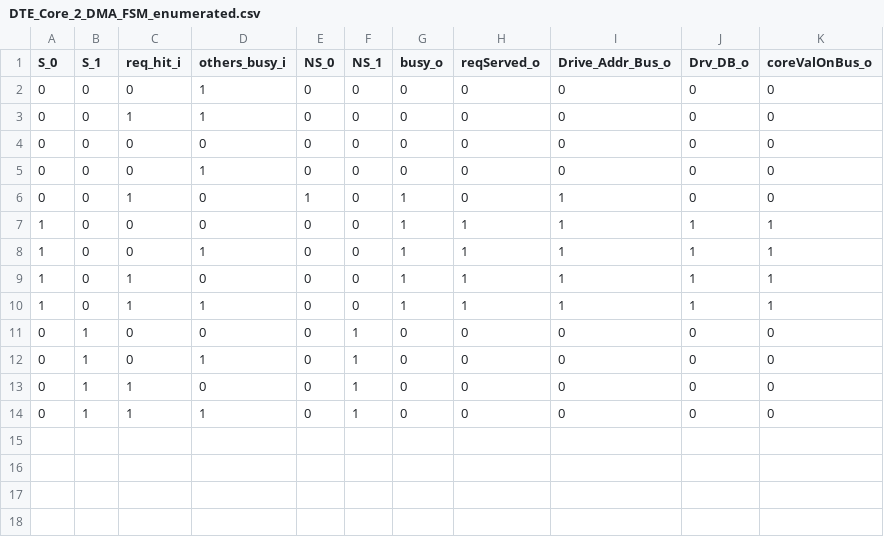
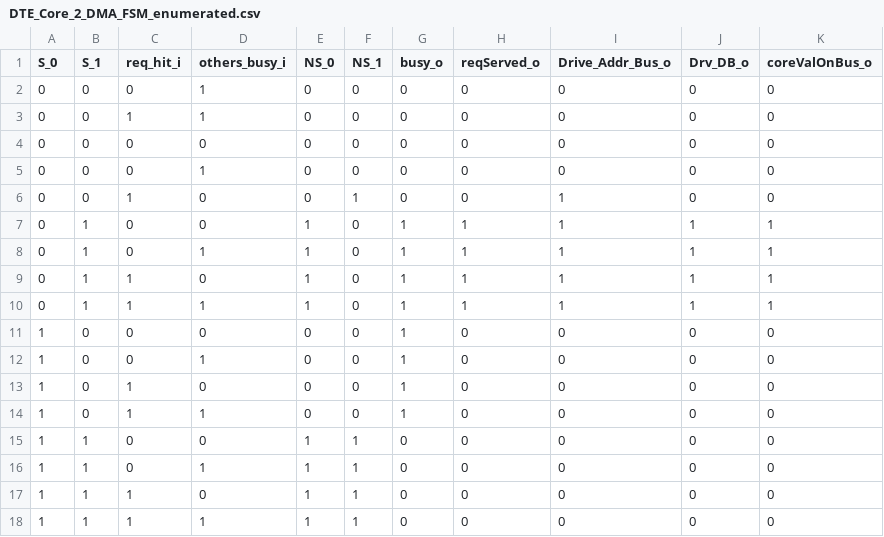
Before and after one commit to maanavkoladia/uarch, a CSV file: design/EverythingEverywhereAllAtOnce/rtl/BusArbitration/gen/DTE_Core_2_DMA_FSM_enumerated.csv, drawn as a sheet.

```diff
--- a/design/EverythingEverywhereAllAtOnce/rtl/BusArbitration/gen/DTE_Core_2_DMA_FSM_enumerated.csv
+++ b/design/EverythingEverywhereAllAtOnce/rtl/BusArbitration/gen/DTE_Core_2_DMA_FSM_enumerated.csv
@@ -5,10 +5,14 @@ S_0,S_1,req_hit_i,others_busy_i,NS_0,NS_1,busy_o,reqServed_o,Drive_Addr_Bus_o,Dr
 0,0,0,1,0,0,0,0,0,0,0
-0,0,1,0,1,0,1,0,1,0,0
-1,0,0,0,0,0,1,1,1,1,1
-1,0,0,1,0,0,1,1,1,1,1
-1,0,1,0,0,0,1,1,1,1,1
-1,0,1,1,0,0,1,1,1,1,1
-0,1,0,0,0,1,0,0,0,0,0
-0,1,0,1,0,1,0,0,0,0,0
-0,1,1,0,0,1,0,0,0,0,0
-0,1,1,1,0,1,0,0,0,0,0
+0,0,1,0,0,1,0,0,1,0,0
+0,1,0,0,1,0,1,1,1,1,1
+0,1,0,1,1,0,1,1,1,1,1
+0,1,1,0,1,0,1,1,1,1,1
+0,1,1,1,1,0,1,1,1,1,1
+1,0,0,0,0,0,1,0,0,0,0
+1,0,0,1,0,0,1,0,0,0,0
+1,0,1,0,0,0,1,0,0,0,0
+1,0,1,1,0,0,1,0,0,0,0
+1,1,0,0,1,1,0,0,0,0,0
+1,1,0,1,1,1,0,0,0,0,0
+1,1,1,0,1,1,0,0,0,0,0
+1,1,1,1,1,1,0,0,0,0,0
```
Also changed, not shown: design/EverythingEverywhereAllAtOnce/rtl/BusArbitration/gen/DTE_Core_2_DMA_FSM_expanded.csv, design/EverythingEverywhereAllAtOnce/rtl/BusArbitration/gen/DTE_DCache_2_MEM_FSM.csv, 55 other files.
